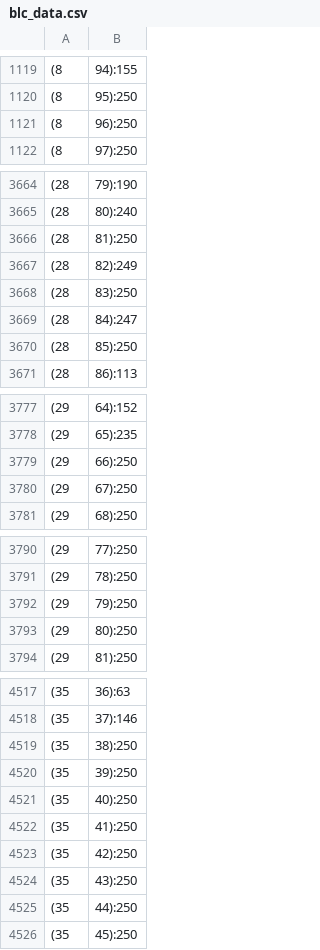
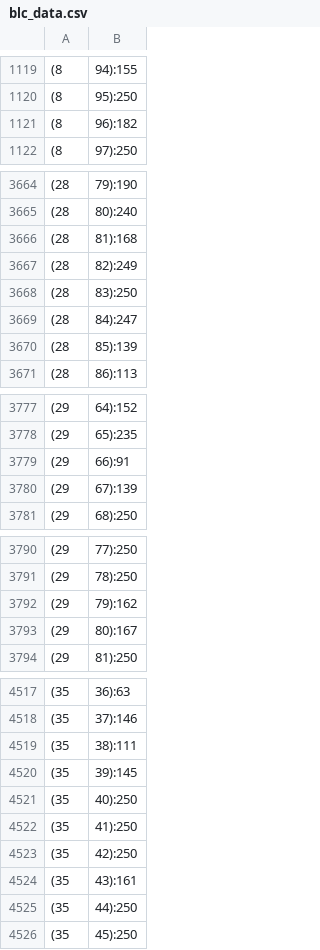
Before and after one commit to Abuf0/ISP, a CSV file: model/pipeline_data/blc_data.csv, drawn as a sheet; only a part is shown, gaps mark what is left out; the diff covers the shown part only.

```diff
--- a/model/pipeline_data/blc_data.csv
+++ b/model/pipeline_data/blc_data.csv
@@ -1120,3 +1120,3 @@
 (8,95):250
-(8,96):250
+(8,96):182
 (8,97):250
@@ -3665,3 +3665,3 @@
 (28,80):240
-(28,81):250
+(28,81):168
 (28,82):249
@@ -3669,3 +3669,3 @@
 (28,84):247
-(28,85):250
+(28,85):139
 (28,86):113
@@ -3778,4 +3778,4 @@
 (29,65):235
-(29,66):250
-(29,67):250
+(29,66):91
+(29,67):139
 (29,68):250
@@ -3791,4 +3791,4 @@
 (29,78):250
-(29,79):250
-(29,80):250
+(29,79):162
+(29,80):167
 (29,81):250
@@ -4518,4 +4518,4 @@
 (35,37):146
-(35,38):250
-(35,39):250
+(35,38):111
+(35,39):145
 (35,40):250
@@ -4523,3 +4523,3 @@
 (35,42):250
-(35,43):250
+(35,43):161
 (35,44):250
```
Also changed, not shown: 41 edited cells elsewhere in this file, 13 other files.
